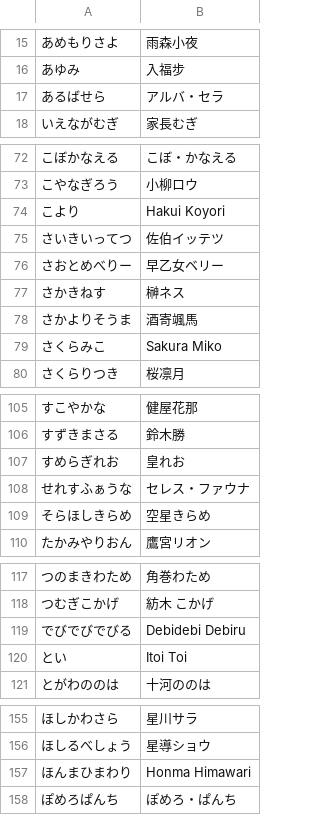
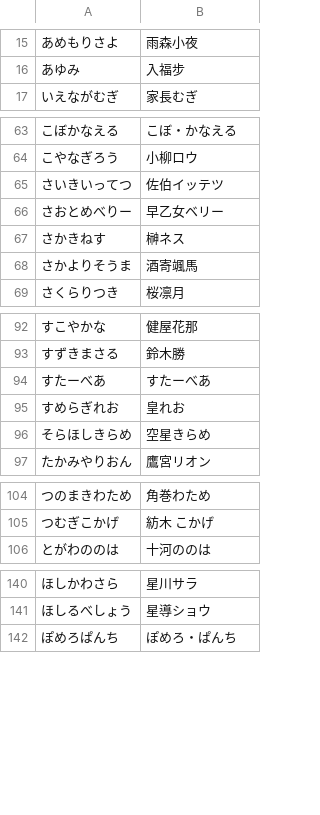
Before and after one commit to AkioPonkotu/VTuberDictionary, a TSV file: dist/vtuber_dictionary.tsv, drawn as a sheet; only a part is shown, gaps mark what is left out; removed rows and columns are numbered as before the commit, all else as after; the diff covers the shown part only; the diff names each change by its address in the sheet, - before the commit and + after, or states it on an @@ line.

```diff
--- a/dist/vtuber_dictionary.tsv
+++ b/dist/vtuber_dictionary.tsv
-row 17: あるばせら | アルバ・セラ
-row 74: こより | Hakui Koyori
-row 79: さくらみこ | Sakura Miko
+row 94: すたーべあ | すたーべあ
-row 108: せれすふぁうな | セレス・ファウナ
-row 119: でびでびでびる | Debidebi Debiru
-row 120: とい | Itoi Toi
-row 157: ほんまひまわり | Honma Himawari
```
Also changed, not shown: 14 removed rows elsewhere in this file, 5 other files.
